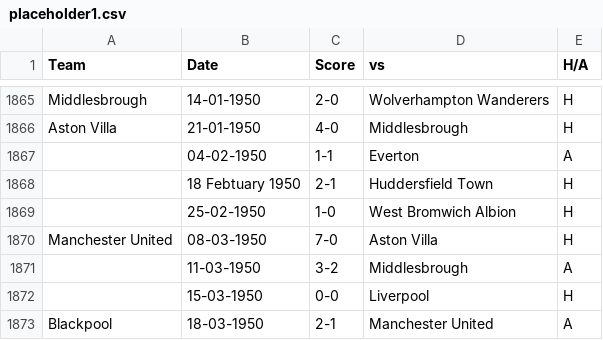
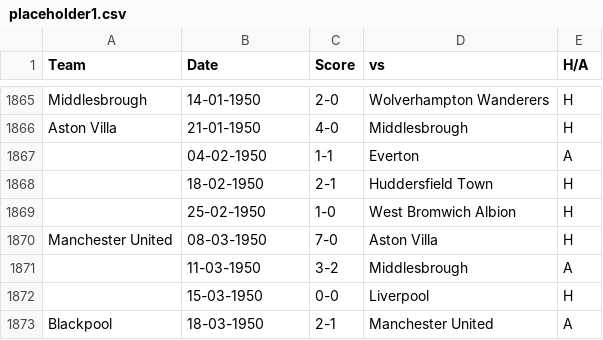
Before and after one commit to flolhub/flolhub.github.io, a CSV file: placeholder1.csv, drawn as a sheet; only a part is shown, gaps mark what is left out.

Commit message:
Update placeholder1.csv

```diff
--- a/placeholder1.csv
+++ b/placeholder1.csv
@@ -1867,3 +1867,3 @@ Aston Villa,21-01-1950,4-0,Middlesbrough,H
 ,04-02-1950,1-1,Everton,A
-,18 Febtuary 1950,2-1,Huddersfield Town,H
+,18-02-1950,2-1,Huddersfield Town,H
 ,25-02-1950,1-0,West Bromwich Albion,H
```
